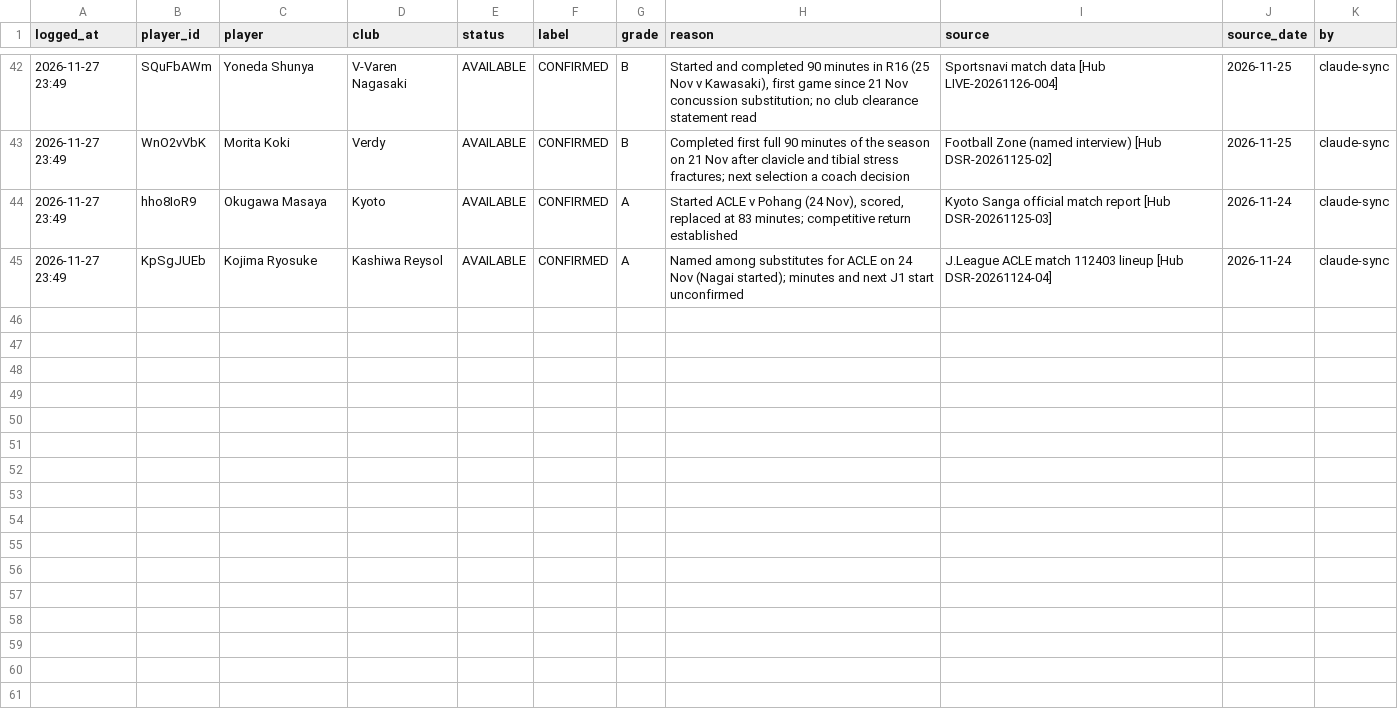
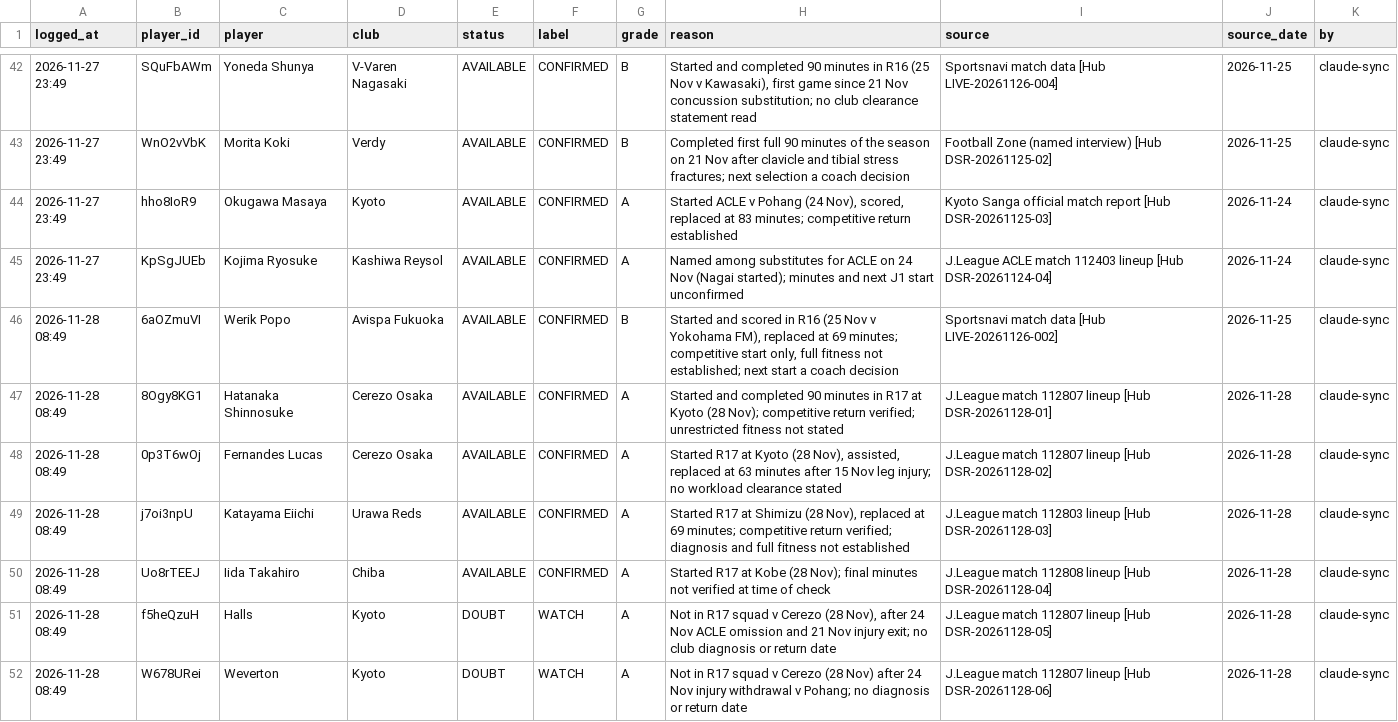
Before and after one commit to chiswicksuk-main/j1-lineups, a CSV file: gw/gw17/availability.csv, drawn as a sheet; only a part is shown, gaps mark what is left out; the diff covers the shown part only.

```diff
--- a/gw/gw17/availability.csv
+++ b/gw/gw17/availability.csv
@@ -45 +45,8 @@ logged_at,player_id,player,club,status,label,grade,reason,source,source_date,by
 2026-11-27 23:49,KpSgJUEb,Kojima Ryosuke,Kashiwa Reysol,AVAILABLE,CONFIRMED,A,Named among substitutes for ACLE on 24 Nov (Nagai started); minutes and next J1 start unconfirmed,J.League ACLE match 112403 lineup [Hub DSR-20261124-04],2026-11-24,claude-sync
+2026-11-28 08:49,6aOZmuVI,Werik Popo,Avispa Fukuoka,AVAILABLE,CONFIRMED,B,"Started and scored in R16 (25 Nov v Yokohama FM), replaced at 69 minutes; competitive start only, full fitness not established; next start a coach decision",Sportsnavi match data [Hub LIVE-20261126-002],2026-11-25,claude-sync
+2026-11-28 08:49,8Ogy8KG1,Hatanaka Shinnosuke,Cerezo Osaka,AVAILABLE,CONFIRMED,A,Started and completed 90 minutes in R17 at Kyoto (28 Nov); competitive return verified; unrestricted fitness not stated,J.League match 112807 lineup [Hub DSR-20261128-01],2026-11-28,claude-sync
+2026-11-28 08:49,0p3T6wOj,Fernandes Lucas,Cerezo Osaka,AVAILABLE,CONFIRMED,A,"Started R17 at Kyoto (28 Nov), assisted, replaced at 63 minutes after 15 Nov leg injury; no workload clearance stated",J.League match 112807 lineup [Hub DSR-20261128-02],2026-11-28,claude-sync
+2026-11-28 08:49,j7oi3npU,Katayama Eiichi,Urawa Reds,AVAILABLE,CONFIRMED,A,"Started R17 at Shimizu (28 Nov), replaced at 69 minutes; competitive return verified; diagnosis and full fitness not established",J.League match 112803 lineup [Hub DSR-20261128-03],2026-11-28,claude-sync
+2026-11-28 08:49,Uo8rTEEJ,Iida Takahiro,Chiba,AVAILABLE,CONFIRMED,A,Started R17 at Kobe (28 Nov); final minutes not verified at time of check,J.League match 112808 lineup [Hub DSR-20261128-04],2026-11-28,claude-sync
+2026-11-28 08:49,f5heQzuH,Halls,Kyoto,DOUBT,WATCH,A,"Not in R17 squad v Cerezo (28 Nov), after 24 Nov ACLE omission and 21 Nov injury exit; no club diagnosis or return date",J.League match 112807 lineup [Hub DSR-20261128-05],2026-11-28,claude-sync
+2026-11-28 08:49,W678URei,Weverton,Kyoto,DOUBT,WATCH,A,Not in R17 squad v Cerezo (28 Nov) after 24 Nov injury withdrawal v Pohang; no diagnosis or return date,J.League match 112807 lineup [Hub DSR-20261128-06],2026-11-28,claude-sync
```
Also changed, not shown: 6 added rows elsewhere in this file, gw/gw17/final.csv, 1 other file.
